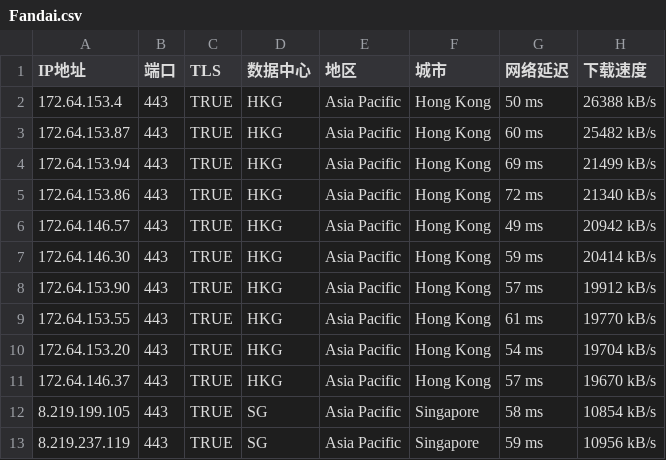
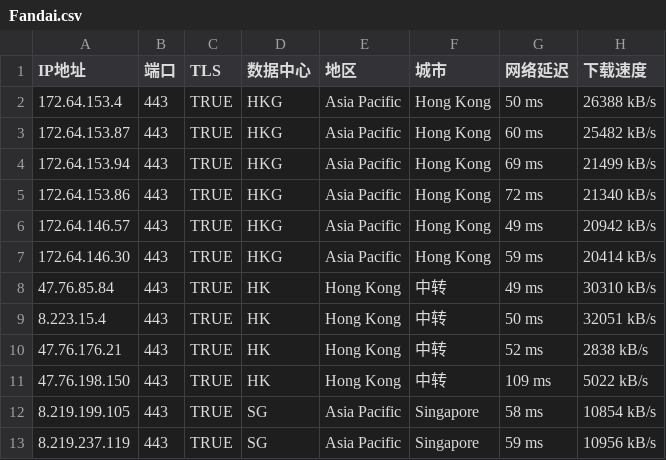
Before and after one commit to gavinhomework/AutoBuild-OpenWrt, a CSV file: Fandai.csv, drawn as a sheet; only a part is shown.

Commit message:
Add files via upload

```diff
--- a/Fandai.csv
+++ b/Fandai.csv
@@ -7,6 +7,6 @@ IP地址,端口,TLS,数据中心,地区,城市,网络延迟,下载速度
 172.64.146.30,443,TRUE,HKG,Asia Pacific,Hong Kong,59 ms,20414 kB/s
-172.64.153.90,443,TRUE,HKG,Asia Pacific,Hong Kong,57 ms,19912 kB/s
-172.64.153.55,443,TRUE,HKG,Asia Pacific,Hong Kong,61 ms,19770 kB/s
-172.64.153.20,443,TRUE,HKG,Asia Pacific,Hong Kong,54 ms,19704 kB/s
-172.64.146.37,443,TRUE,HKG,Asia Pacific,Hong Kong,57 ms,19670 kB/s
+47.76.85.84,443,TRUE,HK,Hong Kong,中转,49 ms,30310 kB/s
+8.223.15.4,443,TRUE,HK,Hong Kong,中转,50 ms,32051 kB/s
+47.76.176.21,443,TRUE,HK,Hong Kong,中转,52 ms,2838 kB/s
+47.76.198.150,443,TRUE,HK,Hong Kong,中转,109 ms,5022 kB/s
 8.219.199.105,443,TRUE,SG,Asia Pacific,Singapore,58 ms,10854 kB/s
```
